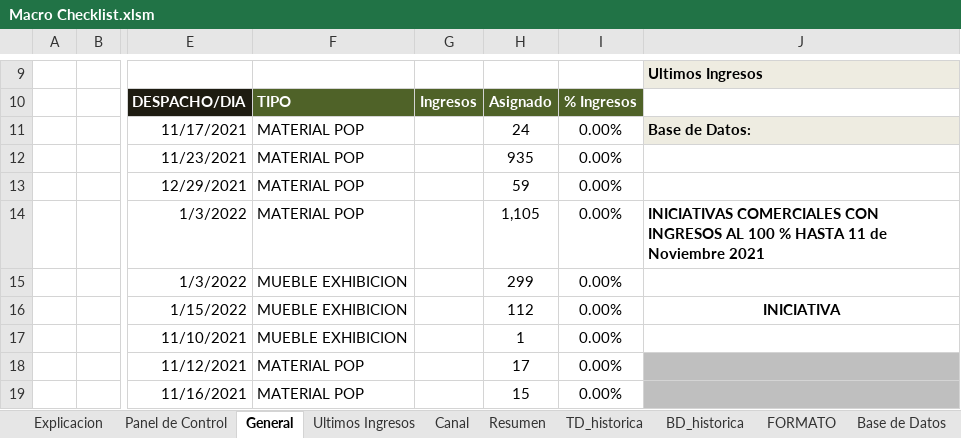
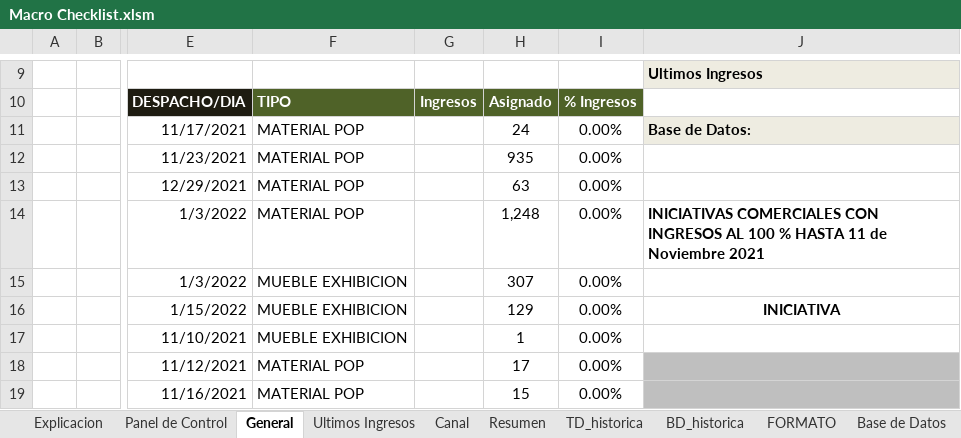
Before and after one commit to ErwingForeroXpert/CheckListEficacia, an Excel workbook: Program/documents/Macro Checklist.xlsm, sheet General, drawn as a sheet; only a part is shown, gaps mark what is left out; values as stored, in another font and other column widths than the file's, no borders; charts and pictures and conditional formats not drawn; the diff names each change by its address in the sheet, - before the commit and + after, or states it on an @@ line.

```diff
--- a/Program/documents/Macro Checklist.xlsm (sheet General)
+++ b/Program/documents/Macro Checklist.xlsm (sheet General)
-H13: 59
+H13: 63
-H14: 1,105
+H14: 1,248
-H15: 299
+H15: 307
-H16: 112
+H16: 129
```
Also changed, not shown: sheet Base de Datos.
